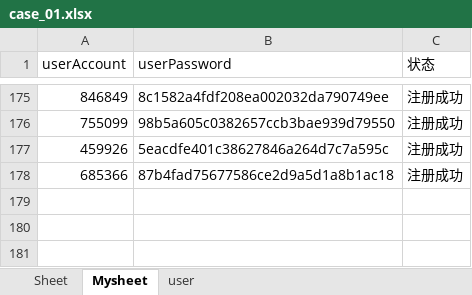
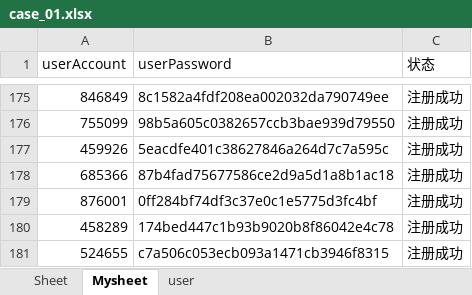
Before and after one commit to yuanjunling/AutomationApiTest, an Excel workbook: Data/case_01.xlsx, sheet Mysheet, drawn as a sheet; only a part is shown, gaps mark what is left out; values as stored, in another font and other column widths than the file's, no borders; the diff names each change by its address in the sheet, - before the commit and + after, or states it on an @@ line.

```diff
--- a/Data/case_01.xlsx (sheet Mysheet)
+++ b/Data/case_01.xlsx (sheet Mysheet)
+row 179: 876001 | 0ff284bf74df3c37e0c1e5775d3fc4bf | 注册成功
+row 180: 458289 | 174bed447c1b93b9020b8f86042e4c78 | 注册成功
+row 181: 524655 | c7a506c053ecb093a1471cb3946f8315 | 注册成功
```
Also changed, not shown: sheet Sheet, 7 other files.
